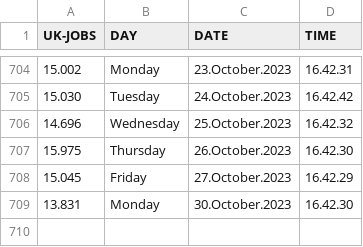
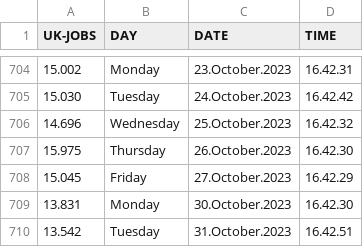
Before and after one commit to J0hn-B/bash_scraper, a CSV file: data.csv, drawn as a sheet; only a part is shown, gaps mark what is left out; the diff names each change by its address in the sheet, - before the commit and + after, or states it on an @@ line.

```diff
--- a/data.csv
+++ b/data.csv
+row 710: 13.542 | Tuesday | 31.October.2023 | 16.42.51
```
